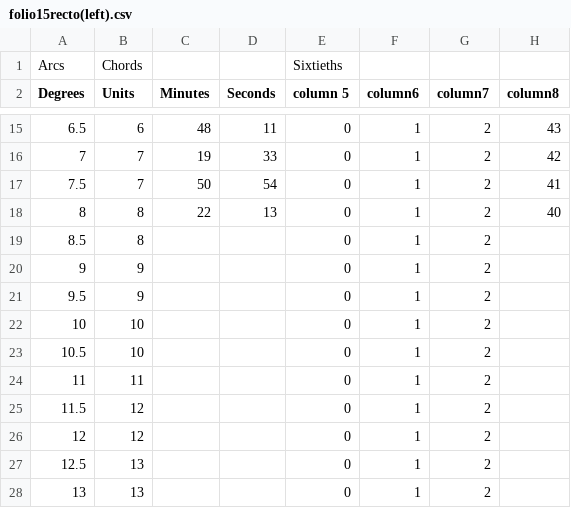
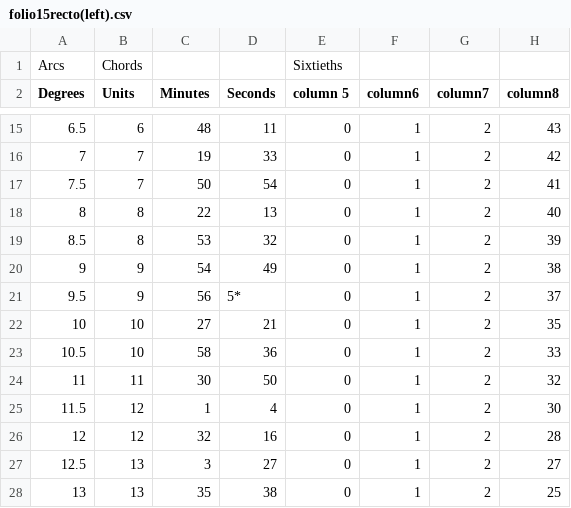
Before and after one commit to BlakeWerab/EditingAlmagestFolio15-left-, a CSV file: folio15recto(left).csv, drawn as a sheet; only a part is shown, gaps mark what is left out; the diff covers the shown part only.

Commit message:
Update folio15recto(left).csv

```diff
--- a/folio15recto(left).csv
+++ b/folio15recto(left).csv
@@ -18,11 +18,11 @@ Degrees,Units,Minutes,Seconds,column 5,column6,column7,column8
 8,8,22,13,0,1,2,40
-8.5,8,,,0,1,2,
-9,9,,,0,1,2,
-9.5,9,,,0,1,2,
-10,10,,,0,1,2,
-10.5,10,,,0,1,2,
-11,11,,,0,1,2,
-11.5,12,,,0,1,2,
-12,12,,,0,1,2,
-12.5,13,,,0,1,2,
-13,13,,,0,1,2,
+8.5,8,53,32,0,1,2,39
+9,9,54,49,0,1,2,38
+9.5,9,56,5*,0,1,2,37
+10,10,27,21,0,1,2,35
+10.5,10,58,36,0,1,2,33
+11,11,30,50,0,1,2,32
+11.5,12,1,4,0,1,2,30
+12,12,32,16,0,1,2,28
+12.5,13,3,27,0,1,2,27
+13,13,35,38,0,1,2,25
```
Also changed, not shown: 6 edited cells elsewhere in this file.
